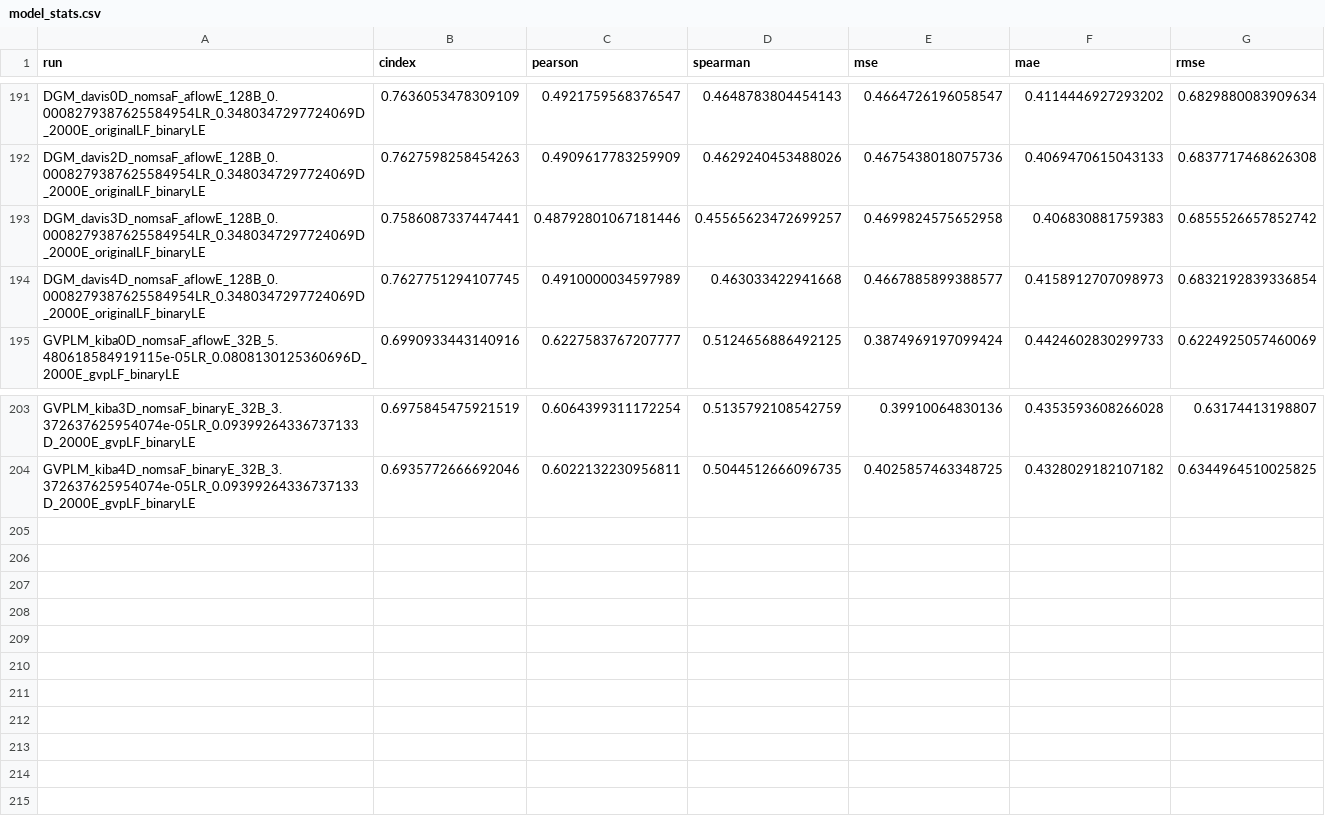
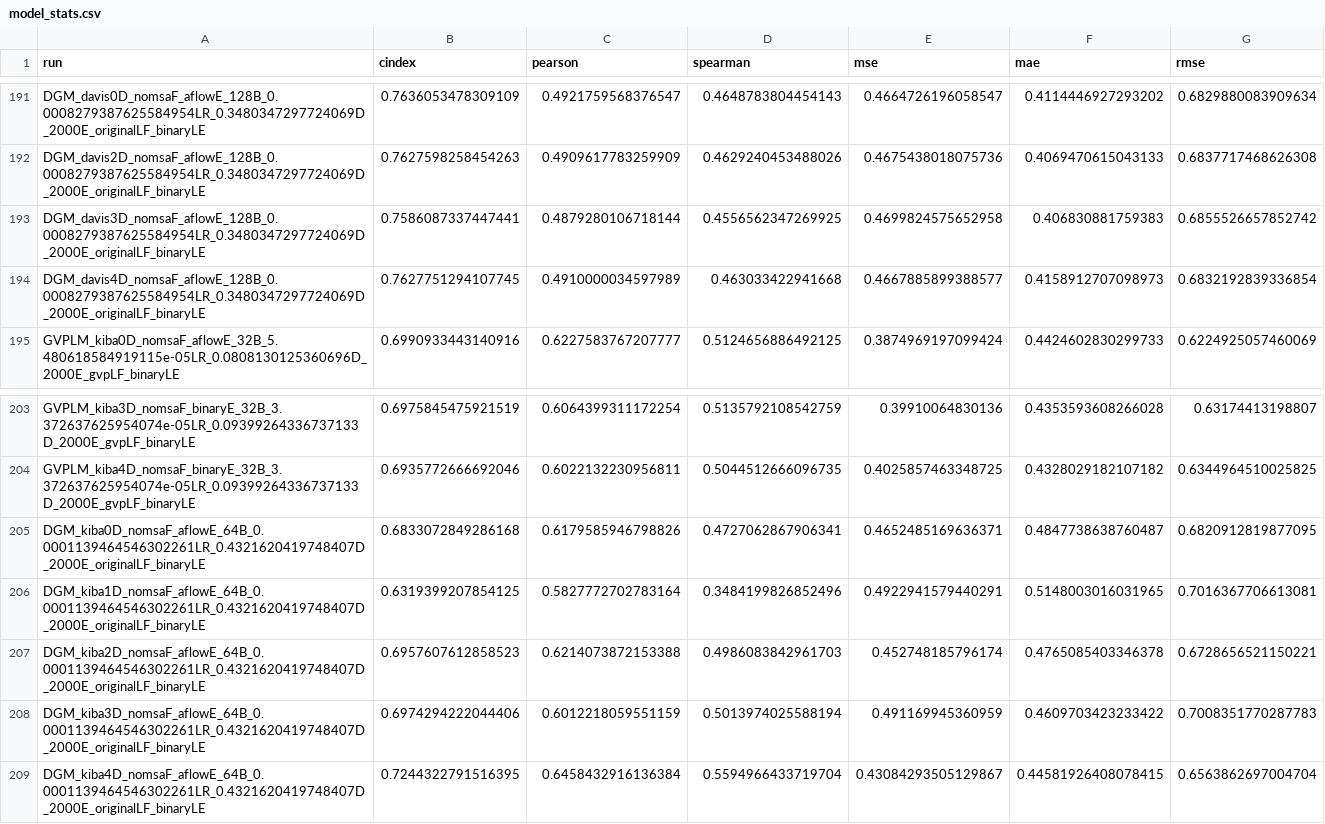
Before and after one commit to jyaacoub/MutDTA, a CSV file: results/model_media/model_stats.csv, drawn as a sheet; only a part is shown, gaps mark what is left out.

Commit message:
results(kiba): aflow only model #h4h

```diff
--- a/results/model_media/model_stats.csv
+++ b/results/model_media/model_stats.csv
@@ -192,3 +192,3 @@ DGM_davis0D_nomsaF_aflowE_128B_0.0008279387625584954LR_0.3480347297724069D_2000E
 DGM_davis2D_nomsaF_aflowE_128B_0.0008279387625584954LR_0.3480347297724069D_2000E_originalLF_binaryLE,0.7627598258454263,0.4909617783259909,0.4629240453488026,0.4675438018075736,0.4069470615043133,0.6837717468626308
-DGM_davis3D_nomsaF_aflowE_128B_0.0008279387625584954LR_0.3480347297724069D_2000E_originalLF_binaryLE,0.7586087337447441,0.48792801067181446,0.45565623472699257,0.4699824575652958,0.406830881759383,0.6855526657852742
+DGM_davis3D_nomsaF_aflowE_128B_0.0008279387625584954LR_0.3480347297724069D_2000E_originalLF_binaryLE,0.7586087337447441,0.4879280106718144,0.4556562347269925,0.4699824575652958,0.406830881759383,0.6855526657852742
 DGM_davis4D_nomsaF_aflowE_128B_0.0008279387625584954LR_0.3480347297724069D_2000E_originalLF_binaryLE,0.7627751294107745,0.4910000034597989,0.463033422941668,0.4667885899388577,0.4158912707098973,0.6832192839336854
@@ -204 +204,6 @@ GVPLM_kiba3D_nomsaF_binaryE_32B_3.372637625954074e-05LR_0.09399264336737133D_200
 GVPLM_kiba4D_nomsaF_binaryE_32B_3.372637625954074e-05LR_0.09399264336737133D_2000E_gvpLF_binaryLE,0.6935772666692046,0.6022132230956811,0.5044512666096735,0.4025857463348725,0.4328029182107182,0.6344964510025825
+DGM_kiba0D_nomsaF_aflowE_64B_0.0001139464546302261LR_0.4321620419748407D_2000E_originalLF_binaryLE,0.6833072849286168,0.6179585946798826,0.4727062867906341,0.4652485169636371,0.4847738638760487,0.6820912819877095
+DGM_kiba1D_nomsaF_aflowE_64B_0.0001139464546302261LR_0.4321620419748407D_2000E_originalLF_binaryLE,0.6319399207854125,0.5827772702783164,0.3484199826852496,0.4922941579440291,0.5148003016031965,0.7016367706613081
+DGM_kiba2D_nomsaF_aflowE_64B_0.0001139464546302261LR_0.4321620419748407D_2000E_originalLF_binaryLE,0.6957607612858523,0.6214073872153388,0.4986083842961703,0.452748185796174,0.4765085403346378,0.6728656521150221
+DGM_kiba3D_nomsaF_aflowE_64B_0.0001139464546302261LR_0.4321620419748407D_2000E_originalLF_binaryLE,0.6974294222044406,0.6012218059551159,0.5013974025588194,0.491169945360959,0.4609703423233422,0.7008351770287783
+DGM_kiba4D_nomsaF_aflowE_64B_0.0001139464546302261LR_0.4321620419748407D_2000E_originalLF_binaryLE,0.7244322791516395,0.6458432916136384,0.5594966433719704,0.43084293505129867,0.44581926408078415,0.6563862697004704
```
Also changed, not shown: results/model_media/model_stats_val.csv.
